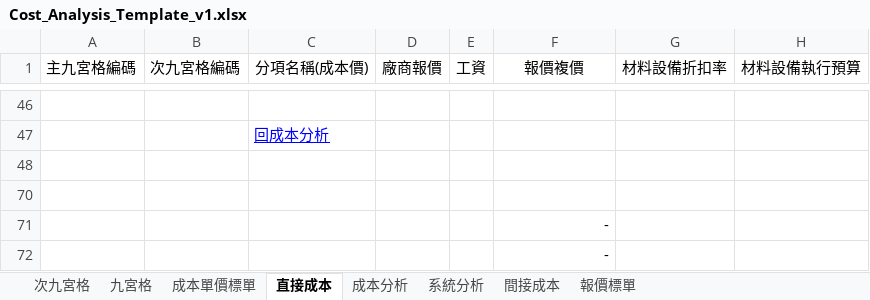
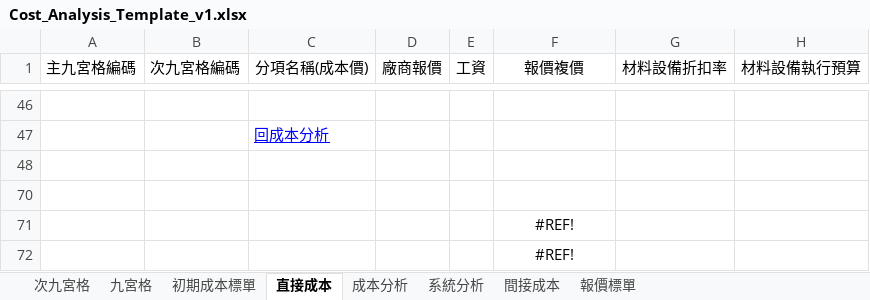
Before and after one commit to m8508/topmeperp_v1, an Excel workbook: topmeperp_v1/UploadFile/Cost_Analysis_Template_v1.xlsx, sheet 直接成本, drawn as a sheet; only a part is shown, gaps mark what is left out; values as stored, in another font and other column widths than the file's, no borders; the diff names each change by its address in the sheet, - before the commit and + after, or states it on an @@ line.

```diff
--- a/topmeperp_v1/UploadFile/Cost_Analysis_Template_v1.xlsx (sheet 直接成本)
+++ b/topmeperp_v1/UploadFile/Cost_Analysis_Template_v1.xlsx (sheet 直接成本)
-sheet tab: 成本單價標單
+sheet tab: 初期成本標單
-F71:F72 (報價複價): -
+F71:F72 (報價複價): #REF!
-F71:F72 alignment: right
+F71:F72 alignment: center
```
Also changed, not shown: sheet 報價標單, sheet 初期成本標單, 9 other files.
